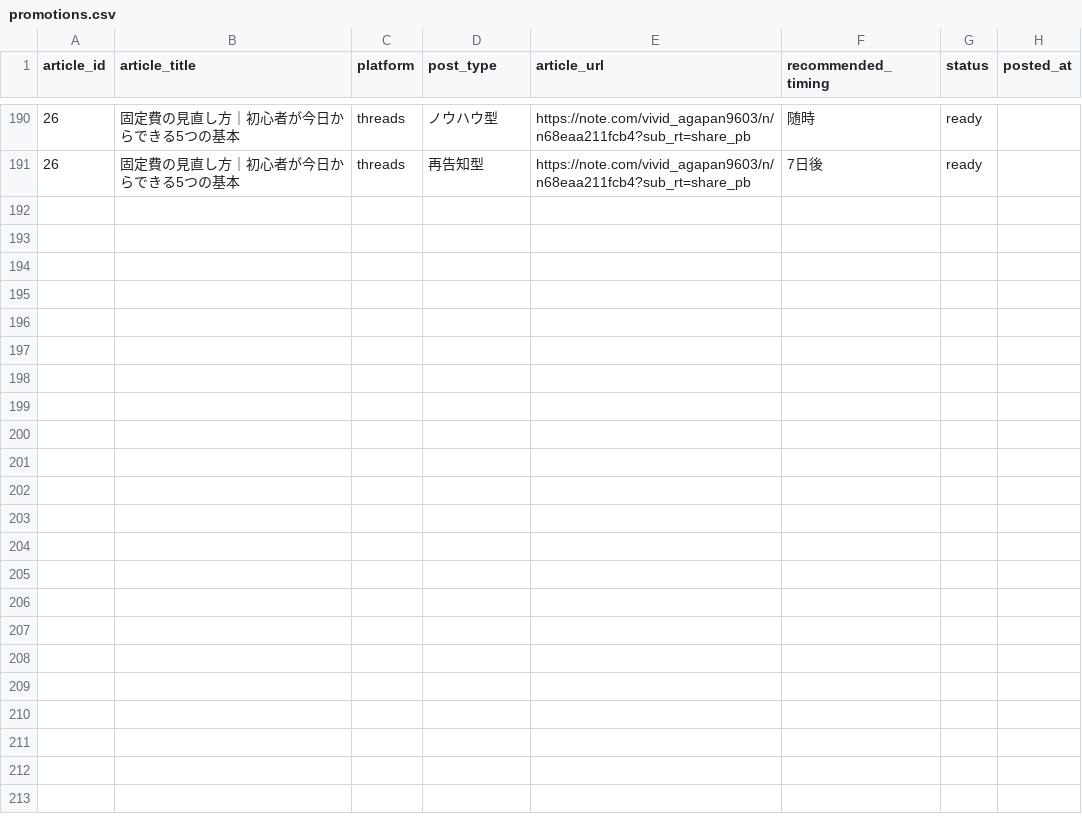
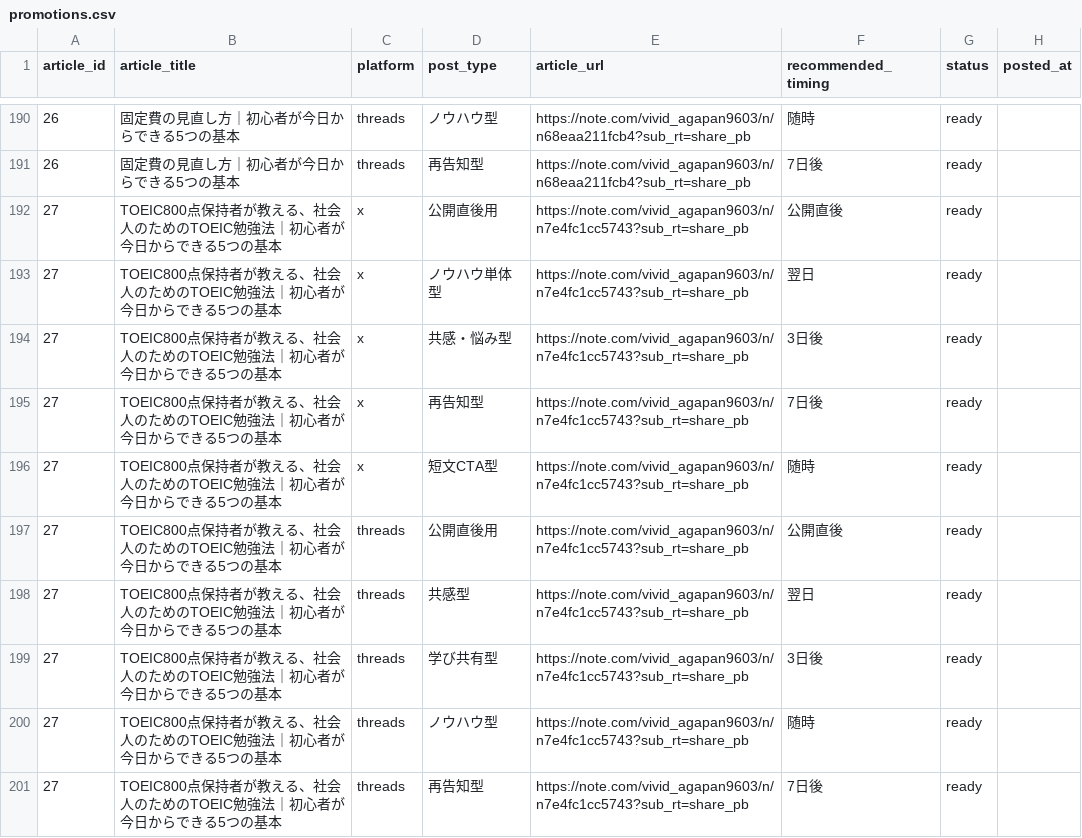
Before and after one commit to ryunosukes0820-ai/ai-side-business, a CSV file: note-auto/social/promotions.csv, drawn as a sheet; only a part is shown, gaps mark what is left out; the diff names each change by its address in the sheet, - before the commit and + after, or states it on an @@ line.

Commit message:
Publish article 27: TOEIC800点保持者が教える、社会人のためのTOEIC勉強法｜初心者が今日からできる5つの基本 with social promotion package

```diff
--- a/note-auto/social/promotions.csv
+++ b/note-auto/social/promotions.csv
+row 192: 27 | TOEIC800点保持者が教える、社会人のためのTOEIC勉強法｜初心者が今日からできる5つの基本 | x | 公開直後用 | https://note.com/vivid_agapan9603/n/n7e4fc1cc5743?sub_rt=share_pb | 公開直後 | ready
+row 193: 27 | TOEIC800点保持者が教える、社会人のためのTOEIC勉強法｜初心者が今日からできる5つの基本 | x | ノウハウ単体型 | https://note.com/vivid_agapan9603/n/n7e4fc1cc5743?sub_rt=share_pb | 翌日 | ready
+row 194: 27 | TOEIC800点保持者が教える、社会人のためのTOEIC勉強法｜初心者が今日からできる5つの基本 | x | 共感・悩み型 | https://note.com/vivid_agapan9603/n/n7e4fc1cc5743?sub_rt=share_pb | 3日後 | ready
+row 195: 27 | TOEIC800点保持者が教える、社会人のためのTOEIC勉強法｜初心者が今日からできる5つの基本 | x | 再告知型 | https://note.com/vivid_agapan9603/n/n7e4fc1cc5743?sub_rt=share_pb | 7日後 | ready
+row 196: 27 | TOEIC800点保持者が教える、社会人のためのTOEIC勉強法｜初心者が今日からできる5つの基本 | x | 短文CTA型 | https://note.com/vivid_agapan9603/n/n7e4fc1cc5743?sub_rt=share_pb | 随時 | ready
+row 197: 27 | TOEIC800点保持者が教える、社会人のためのTOEIC勉強法｜初心者が今日からできる5つの基本 | threads | 公開直後用 | https://note.com/vivid_agapan9603/n/n7e4fc1cc5743?sub_rt=share_pb | 公開直後 | ready
+row 198: 27 | TOEIC800点保持者が教える、社会人のためのTOEIC勉強法｜初心者が今日からできる5つの基本 | threads | 共感型 | https://note.com/vivid_agapan9603/n/n7e4fc1cc5743?sub_rt=share_pb | 翌日 | ready
+row 199: 27 | TOEIC800点保持者が教える、社会人のためのTOEIC勉強法｜初心者が今日からできる5つの基本 | threads | 学び共有型 | https://note.com/vivid_agapan9603/n/n7e4fc1cc5743?sub_rt=share_pb | 3日後 | ready
+row 200: 27 | TOEIC800点保持者が教える、社会人のためのTOEIC勉強法｜初心者が今日からできる5つの基本 | threads | ノウハウ型 | https://note.com/vivid_agapan9603/n/n7e4fc1cc5743?sub_rt=share_pb | 随時 | ready
+row 201: 27 | TOEIC800点保持者が教える、社会人のためのTOEIC勉強法｜初心者が今日からできる5つの基本 | threads | 再告知型 | https://note.com/vivid_agapan9603/n/n7e4fc1cc5743?sub_rt=share_pb | 7日後 | ready
```
Also changed, not shown: note-auto/topics.csv, 3 other files.
